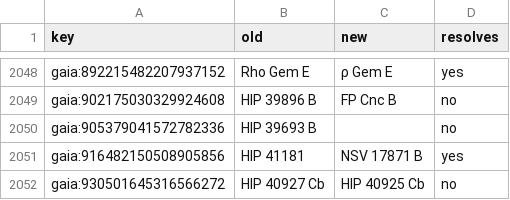
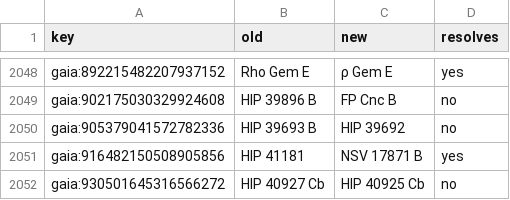
Before and after one commit to alexmensch/stellata, a TSV file: scripts/catalog/naming/naming-parity.tsv, drawn as a sheet; only a part is shown, gaps mark what is left out; the diff covers the shown part only.

```diff
--- a/scripts/catalog/naming/naming-parity.tsv
+++ b/scripts/catalog/naming/naming-parity.tsv
@@ -2049,3 +2049,3 @@ gaia:892215482207937152	Rho Gem E	ρ Gem E	yes
 gaia:902175030329924608	HIP 39896 B	FP Cnc B	no
-gaia:905379041572782336	HIP 39693 B		no
+gaia:905379041572782336	HIP 39693 B	HIP 39692	no
 gaia:916482150508905856	HIP 41181	NSV 17871 B	yes
```
Also changed, not shown: 16 edited cells elsewhere in this file, scripts/catalog/naming/naming-duplicates.tsv.
